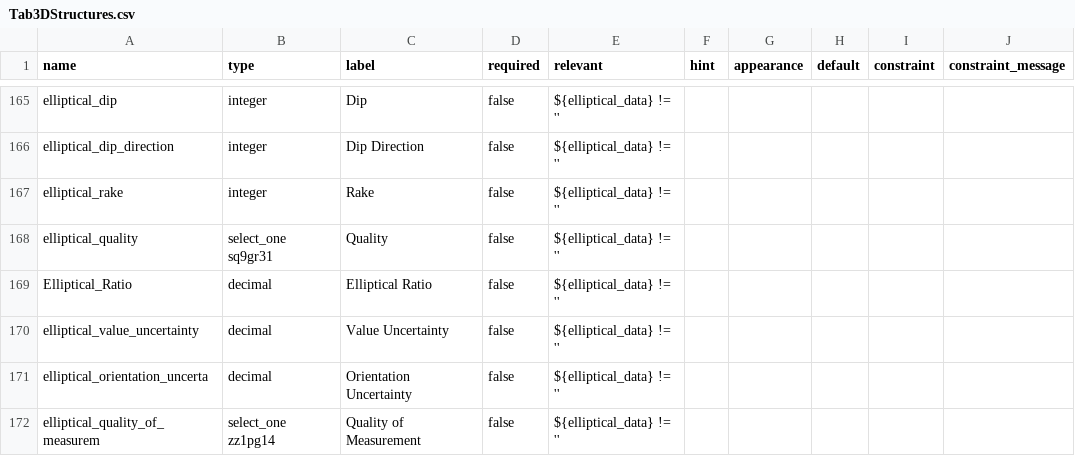
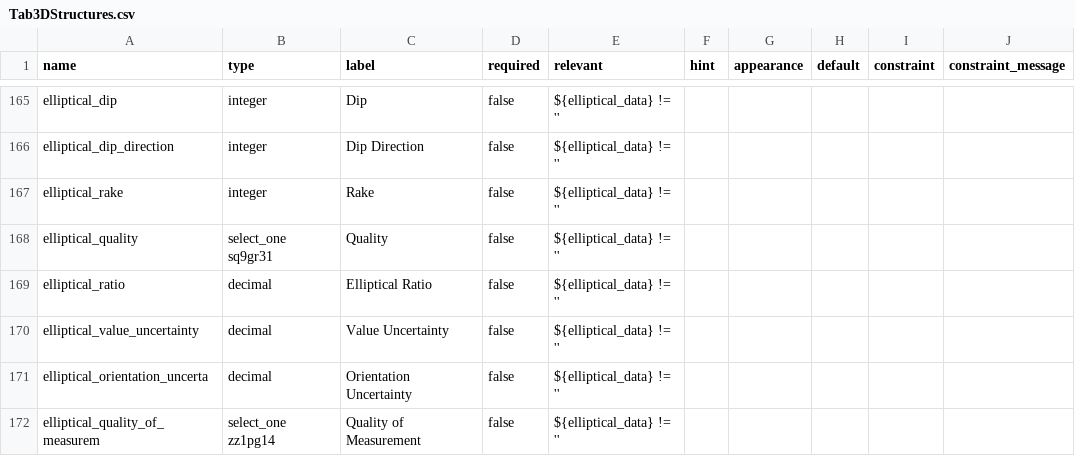
Before and after one commit to StraboSpot/strabo-mobile, a CSV file: www/app/data-models/Tab3DStructures.csv, drawn as a sheet; only a part is shown, gaps mark what is left out.

```diff
--- a/www/app/data-models/Tab3DStructures.csv
+++ b/www/app/data-models/Tab3DStructures.csv
@@ -168,3 +168,3 @@ elliptical_rake,integer,Rake,false,${elliptical_data} != '',,,,,
 elliptical_quality,select_one sq9gr31,Quality,false,${elliptical_data} != '',,,,,
-Elliptical_Ratio,decimal,Elliptical Ratio,false,${elliptical_data} != '',,,,,
+elliptical_ratio,decimal,Elliptical Ratio,false,${elliptical_data} != '',,,,,
 elliptical_value_uncertainty,decimal,Value Uncertainty,false,${elliptical_data} != '',,,,,
```
Also changed, not shown: 7 other files.
